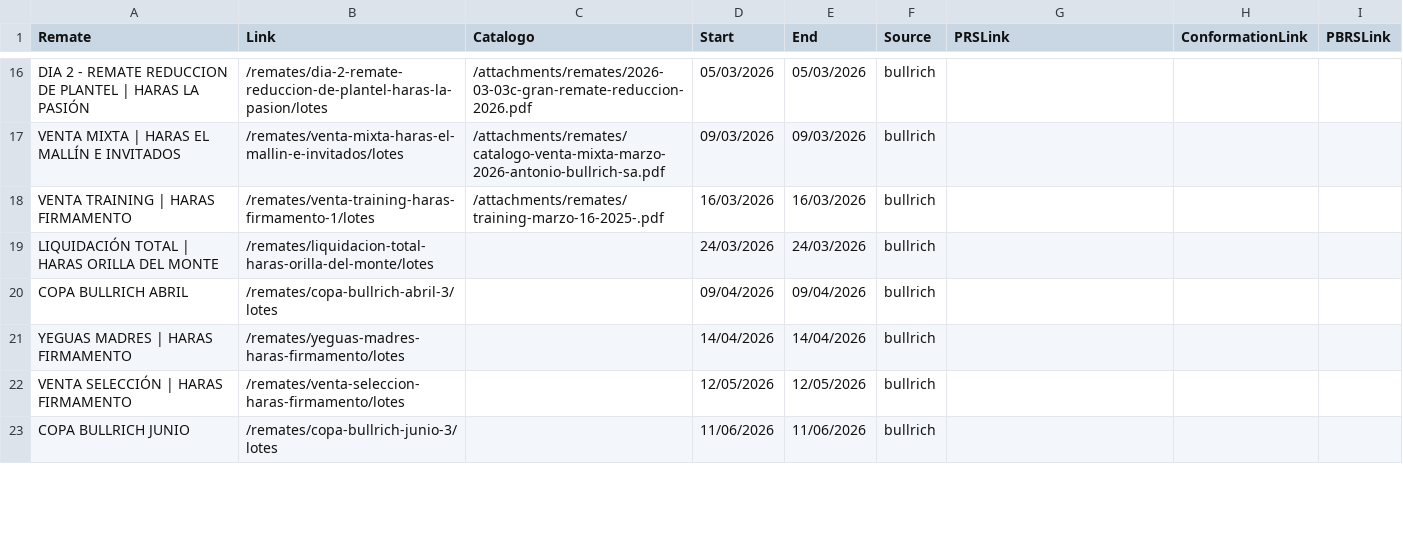
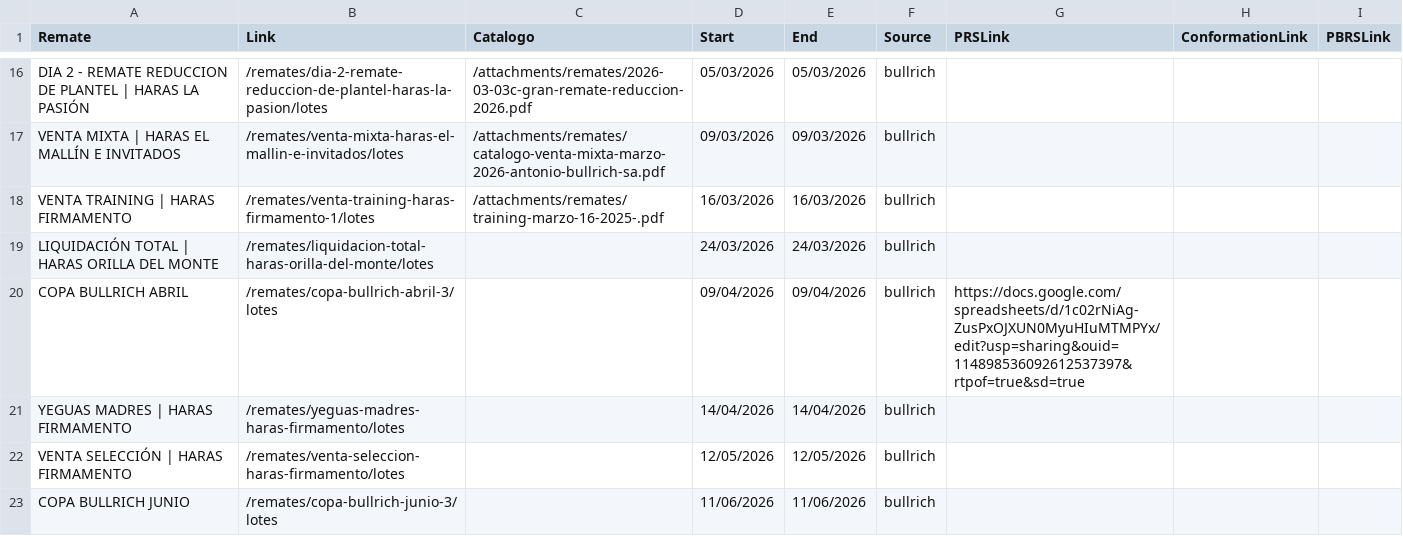
Before and after one commit to lucasbrea/Move37-Dashboard, a CSV file: public/data/auctions_calendar.csv, drawn as a sheet; only a part is shown, gaps mark what is left out.

Commit message:
Updated Calendar

```diff
--- a/public/data/auctions_calendar.csv
+++ b/public/data/auctions_calendar.csv
@@ -19,3 +19,3 @@ VENTA TRAINING | HARAS FIRMAMENTO,/remates/venta-training-haras-firmamento-1/lot
 LIQUIDACIÓN TOTAL | HARAS ORILLA DEL MONTE,/remates/liquidacion-total-haras-orilla-del-monte/lotes,,24/03/2026,24/03/2026,bullrich,,,
-COPA BULLRICH ABRIL,/remates/copa-bullrich-abril-3/lotes,,09/04/2026,09/04/2026,bullrich,,,
+COPA BULLRICH ABRIL,/remates/copa-bullrich-abril-3/lotes,,09/04/2026,09/04/2026,bullrich,https://docs.google.com/spreadsheets/d/1c02rNiAg-ZusPxOJXUN0MyuHIuMTMPYx/edit?usp=sharing&ouid=114898536092612537397&rtpof=true&sd=true,,
 YEGUAS MADRES | HARAS FIRMAMENTO,/remates/yeguas-madres-haras-firmamento/lotes,,14/04/2026,14/04/2026,bullrich,,,
```
